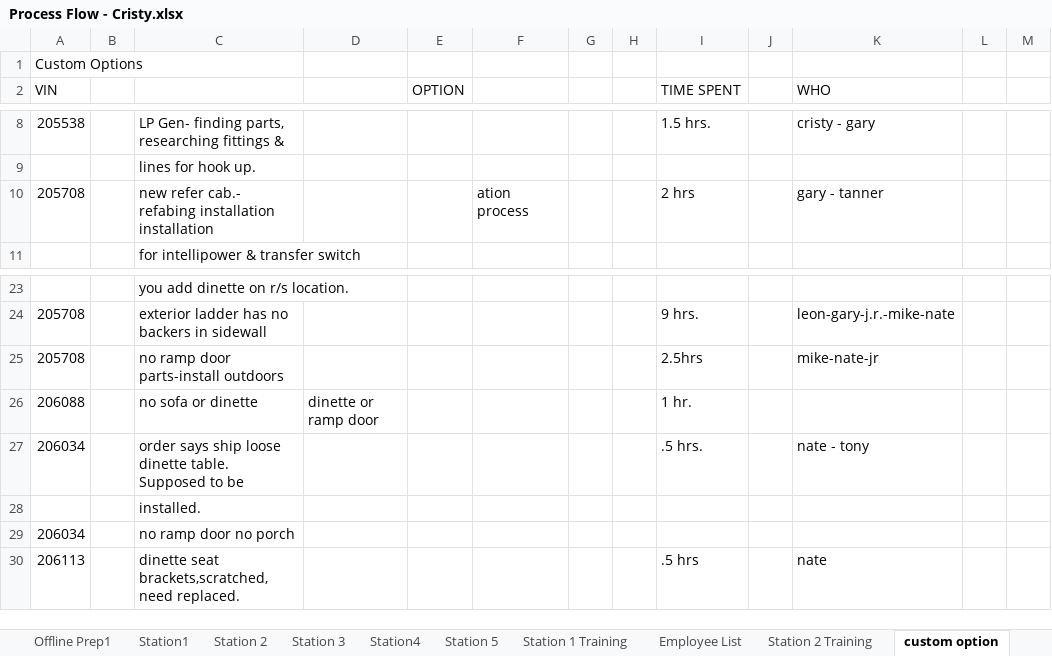
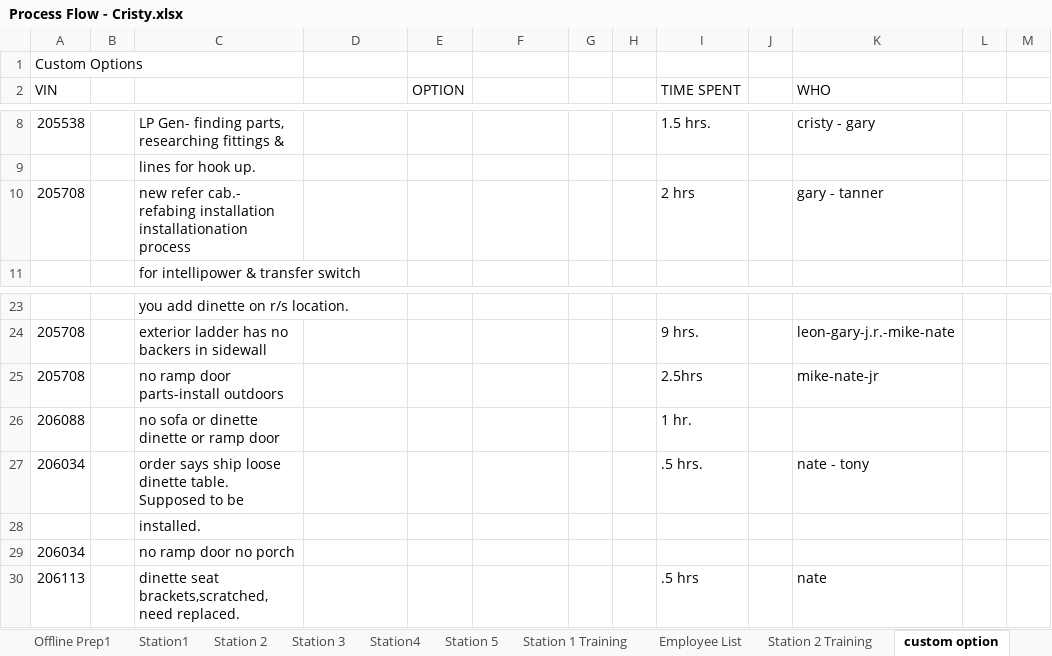
Before and after one commit to mrcoz/StandardWork, an Excel workbook: data/prodTasks/Process Flow - Cristy.xlsx, sheet custom option, drawn as a sheet; only a part is shown, gaps mark what is left out; values as stored, in another font and other column widths than the file's, no borders; the diff names each change by its address in the sheet, - before the commit and + after, or states it on an @@ line.

```diff
--- a/data/prodTasks/Process Flow - Cristy.xlsx (sheet custom option)
+++ b/data/prodTasks/Process Flow - Cristy.xlsx (sheet custom option)
-C10: …refabing installation installation
+C10: …refabing installation installationation process
-F10: ation process
+F10: (empty)
-C26: no sofa or dinette
+C26: no sofa or dinette dinette or ramp door
-D26: dinette or ramp door
+D26: (empty)
```
Also changed, not shown: sheet Station 3, sheet Station 2, sheet Station4, sheet Station 5, sheet Station1, sheet Station 1 Training, 3 more sheets, other sheet tabs, formulas that keep their value, charts or pictures, data/prodSchedule/VIN - Standard Sheet 161116.xlsx, 10 other files.
